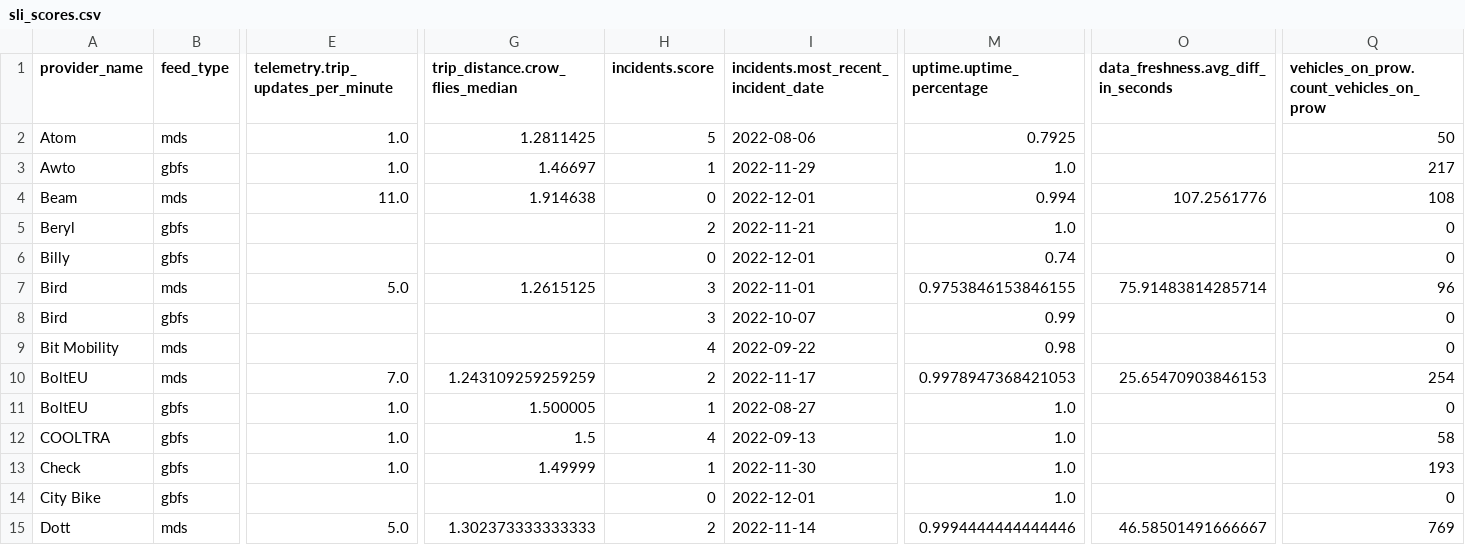
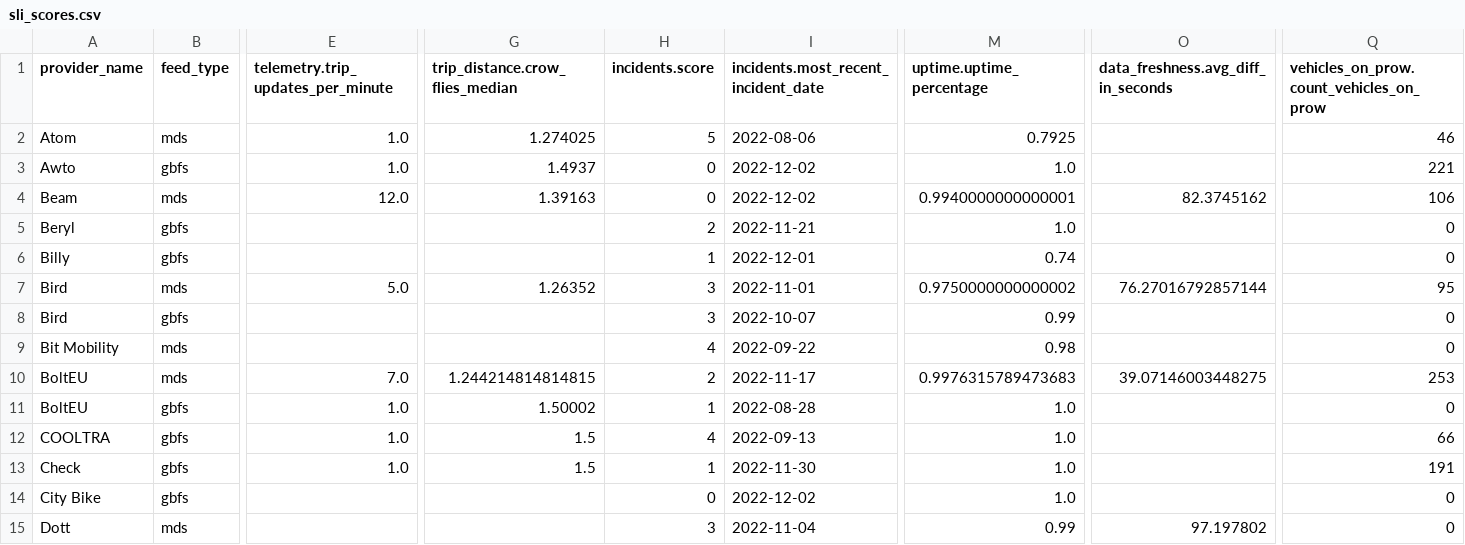
Before and after one commit to vianova-io/sli_feeds, a CSV file: sli_scores.csv, drawn as a sheet; only a part is shown, gaps mark what is left out; removed rows and columns are numbered as before the commit, all else as after; rows hold the shown columns only; the diff covers the shown part only; the diff names each change by its address in the sheet, - before the commit and + after, or states it on an @@ line.

Commit message:
feat: new version of feeds SLI

```diff
--- a/sli_scores.csv
+++ b/sli_scores.csv
-G2 (trip_distance.crow_flies_median): 1.2811425
+G2 (trip_distance.crow_flies_median): 1.274025
-Q2: 50
+Q2: 46
-G3 (trip_distance.crow_flies_median): 1.46697
+G3 (trip_distance.crow_flies_median): 1.4937
-H3 (incidents.score): 1
+H3 (incidents.score): 0
-I3: 2022-11-29
+I3: 2022-12-02
-Q3: 217
+Q3: 221
-E4: 11.0
+E4: 12.0
-G4 (trip_distance.crow_flies_median): 1.914638
+G4 (trip_distance.crow_flies_median): 1.39163
-I4: 2022-12-01
+I4: 2022-12-02
-M4 (uptime.uptime_percentage): 0.994
+M4 (uptime.uptime_percentage): 0.9940000000000001
-O4: 107.2561776
+O4: 82.3745162
-Q4: 108
+Q4: 106
-H6 (incidents.score): 0
+H6 (incidents.score): 1
-G7 (trip_distance.crow_flies_median): 1.2615125
+G7 (trip_distance.crow_flies_median): 1.26352
-M7 (uptime.uptime_percentage): 0.9753846153846155
+M7 (uptime.uptime_percentage): 0.9750000000000002
-O7: 75.91483814285714
+O7: 76.27016792857144
-Q7: 96
+Q7: 95
-G10 (trip_distance.crow_flies_median): 1.243109259259259
+G10 (trip_distance.crow_flies_median): 1.244214814814815
-M10 (uptime.uptime_percentage): 0.9978947368421053
+M10 (uptime.uptime_percentage): 0.9976315789473683
-O10: 25.65470903846153
+O10: 39.07146003448275
-Q10: 254
+Q10: 253
-G11 (trip_distance.crow_flies_median): 1.500005
+G11 (trip_distance.crow_flies_median): 1.50002
-I11: 2022-08-27
+I11: 2022-08-28
-Q12: 58
+Q12: 66
-G13 (trip_distance.crow_flies_median): 1.49999
+G13 (trip_distance.crow_flies_median): 1.5
-Q13: 193
+Q13: 191
-I14: 2022-12-01
+I14: 2022-12-02
-row 15: Dott | mds | 5.0 | 1.302373333333333 | 2 | 2022-11-14 | 0.9994444444444446 | 46.58501491666667 | 769
+row 15: Dott | mds |  |  | 3 | 2022-11-04 | 0.99 | 97.197802 | 0
```
Also changed, not shown: 109 edited cells elsewhere in this file, 1 other file.
